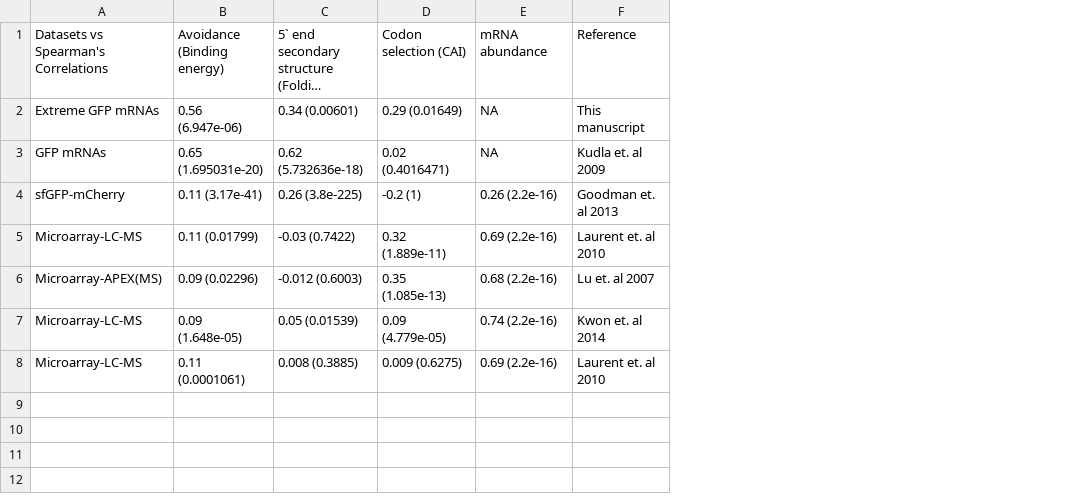
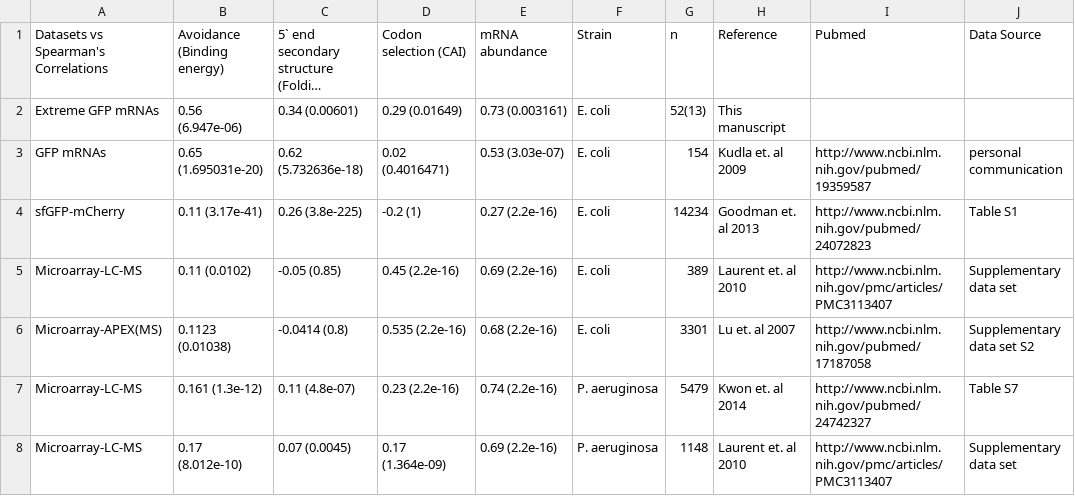
Before and after one commit to Gardner-BinfLab/Avoidance, a CSV file: data/Table4_Correlations.csv, drawn as a sheet; long unchanged cells end in …; the diff names each change by its address in the sheet, - before the commit and + after, or states it on an @@ line.

Commit message:
table4

```diff
--- a/data/Table4_Correlations.csv
+++ b/data/Table4_Correlations.csv
+column F, rows 1-8: Strain | E. coli | E. coli | E. coli | E. coli | E. coli | P. aeruginosa | P. aeruginosa
+column G, rows 1-8: n | 52(13) | 154 | 14234 | 389 | 3301 | 5479 | 1148
+column I, rows 1-8: Pubmed |  | http://www.ncbi.nlm.nih.gov/pubmed/19359587 | http://www.ncbi.nlm.nih.gov/pubmed/24072823 | http://www.ncbi.nlm.nih.gov/pmc/articles/PMC3113407 | http://www.ncbi.nlm.nih.gov/pubmed/17187058 | http://www.ncbi.nlm.nih.gov/pubmed/24742327 | http://www.ncbi.nlm.nih.gov/pmc/articles/PMC3113407
+column J, rows 1-8: Data Source |  | personal communication | Table S1 | Supplementary data set | Supplementary data set S2 | Table S7 | Supplementary data set
-E2: NA
+E2: 0.73 (0.003161)
-E3: NA
+E3: 0.53 (3.03e-07)
-E4: 0.26 (2.2e-16)
+E4: 0.27 (2.2e-16)
-B5: 0.11 (0.01799)
+B5: 0.11 (0.0102)
-C5: -0.03 (0.7422)
+C5: -0.05 (0.85)
-D5: 0.32 (1.889e-11)
+D5: 0.45 (2.2e-16)
-B6: 0.09 (0.02296)
+B6: 0.1123 (0.01038)
-C6: -0.012 (0.6003)
+C6: -0.0414 (0.8)
-D6: 0.35 (1.085e-13)
+D6: 0.535 (2.2e-16)
-B7: 0.09 (1.648e-05)
+B7: 0.161 (1.3e-12)
-C7: 0.05 (0.01539)
+C7: 0.11 (4.8e-07)
-D7: 0.09 (4.779e-05)
+D7: 0.23 (2.2e-16)
-B8: 0.11 (0.0001061)
+B8: 0.17 (8.012e-10)
-C8: 0.008 (0.3885)
+C8: 0.07 (0.0045)
-D8: 0.009 (0.6275)
+D8: 0.17 (1.364e-09)
```
